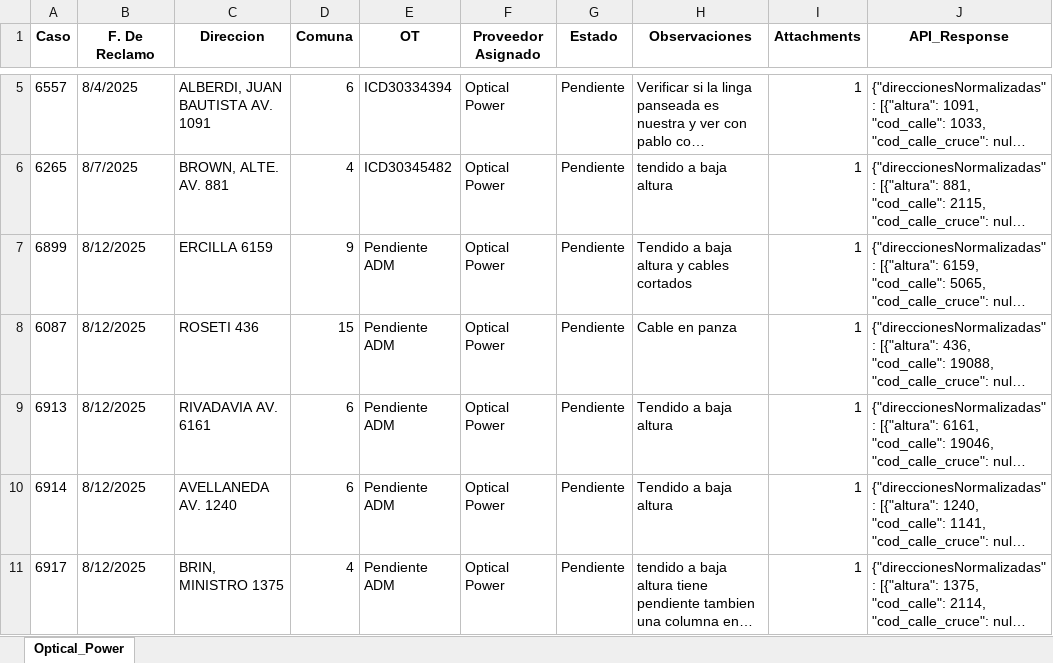
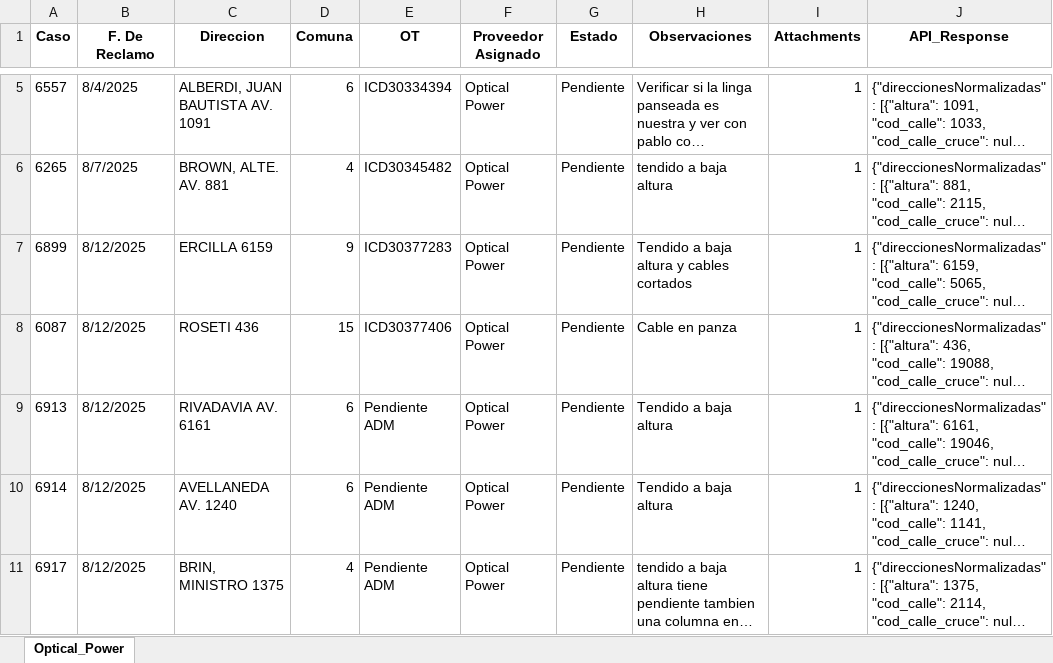
Before and after one commit to gestiondereclamosteco/opticalpowercables, an Excel workbook: mapa_interactivo_Optical_Power.xlsx, sheet Optical_Power, drawn as a sheet; only a part is shown, gaps mark what is left out; long unchanged cells end in …; values as stored, in another font and other column widths than the file's, no borders; the diff covers the shown part only; the diff names each change by its address in the sheet, - before the commit and + after, or states it on an @@ line.

```diff
--- a/mapa_interactivo_Optical_Power.xlsx (sheet Optical_Power)
+++ b/mapa_interactivo_Optical_Power.xlsx (sheet Optical_Power)
-E7 (OT): Pendiente ADM
+E7 (OT): ICD30377283
-E8 (OT): Pendiente ADM
+E8 (OT): ICD30377406
```
Also changed, not shown: 2 added rows and 1 edited cell elsewhere in this sheet, 1 other file.
